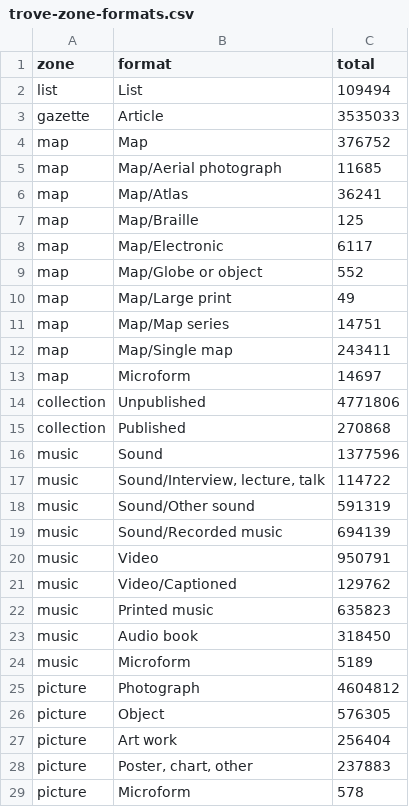
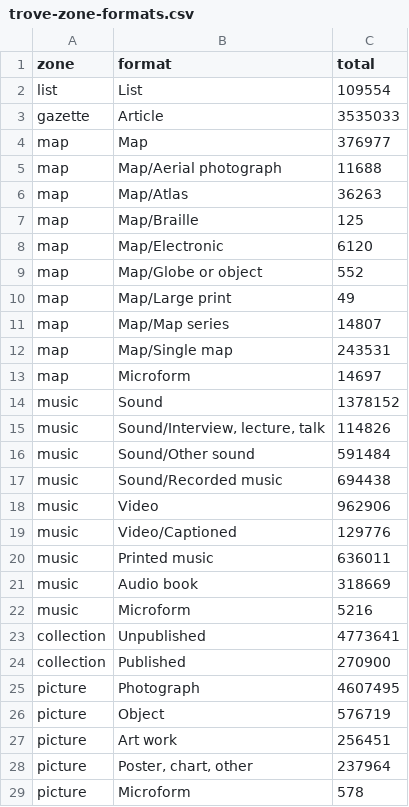
Before and after one commit to wragge/trove-zone-totals, a CSV file: data/trove-zone-formats.csv, drawn as a sheet; only a part is shown; the diff covers the shown part only.

```diff
--- a/data/trove-zone-formats.csv
+++ b/data/trove-zone-formats.csv
@@ -1,29 +1,29 @@
 zone,format,total
-list,List,109494
+list,List,109554
 gazette,Article,3535033
-map,Map,376752
-map,Map/Aerial photograph,11685
-map,Map/Atlas,36241
+map,Map,376977
+map,Map/Aerial photograph,11688
+map,Map/Atlas,36263
 map,Map/Braille,125
-map,Map/Electronic,6117
+map,Map/Electronic,6120
 map,Map/Globe or object,552
 map,Map/Large print,49
-map,Map/Map series,14751
-map,Map/Single map,243411
+map,Map/Map series,14807
+map,Map/Single map,243531
 map,Microform,14697
-collection,Unpublished,4771806
-collection,Published,270868
-music,Sound,1377596
-music,"Sound/Interview, lecture, talk",114722
-music,Sound/Other sound,591319
-music,Sound/Recorded music,694139
-music,Video,950791
-music,Video/Captioned,129762
-music,Printed music,635823
-music,Audio book,318450
-music,Microform,5189
-picture,Photograph,4604812
-picture,Object,576305
-picture,Art work,256404
-picture,"Poster, chart, other",237883
+music,Sound,1378152
+music,"Sound/Interview, lecture, talk",114826
+music,Sound/Other sound,591484
+music,Sound/Recorded music,694438
+music,Video,962906
+music,Video/Captioned,129776
+music,Printed music,636011
+music,Audio book,318669
+music,Microform,5216
+collection,Unpublished,4773641
+collection,Published,270900
+picture,Photograph,4607495
+picture,Object,576719
+picture,Art work,256451
+picture,"Poster, chart, other",237964
 picture,Microform,578
```
Also changed, not shown: 23 edited cells elsewhere in this file, data/trove-category-formats.csv, data/trove-category-totals.csv, 1 other file.
